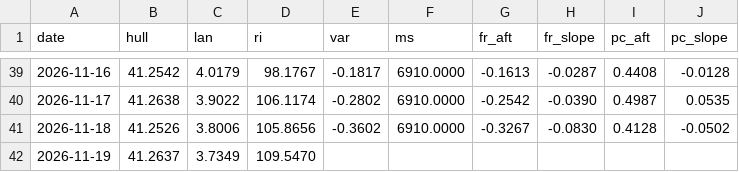
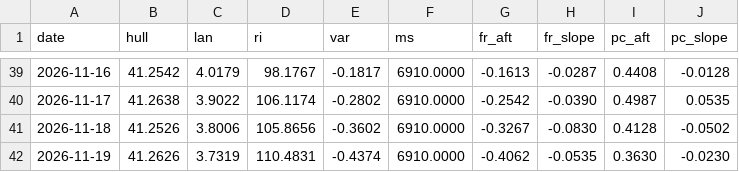
Before and after one commit to mimomimo15/prevision-frontenac, a CSV file: docs/aux_daily.csv, drawn as a sheet; only a part is shown, gaps mark what is left out.

```diff
--- a/docs/aux_daily.csv
+++ b/docs/aux_daily.csv
@@ -41,2 +41,2 @@ date,hull,lan,ri,var,ms,fr_aft,fr_slope,pc_aft,pc_slope
 2026-11-18,41.2526,3.8006,105.8656,-0.3602,6910.0000,-0.3267,-0.0830,0.4128,-0.0502
-2026-11-19,41.2637,3.7349,109.5470,,,,,,
+2026-11-19,41.2626,3.7319,110.4831,-0.4374,6910.0000,-0.4062,-0.0535,0.3630,-0.0230
```
Also changed, not shown: docs/forecast_archive.csv, docs/obs_hourly.csv, 7 other files.
